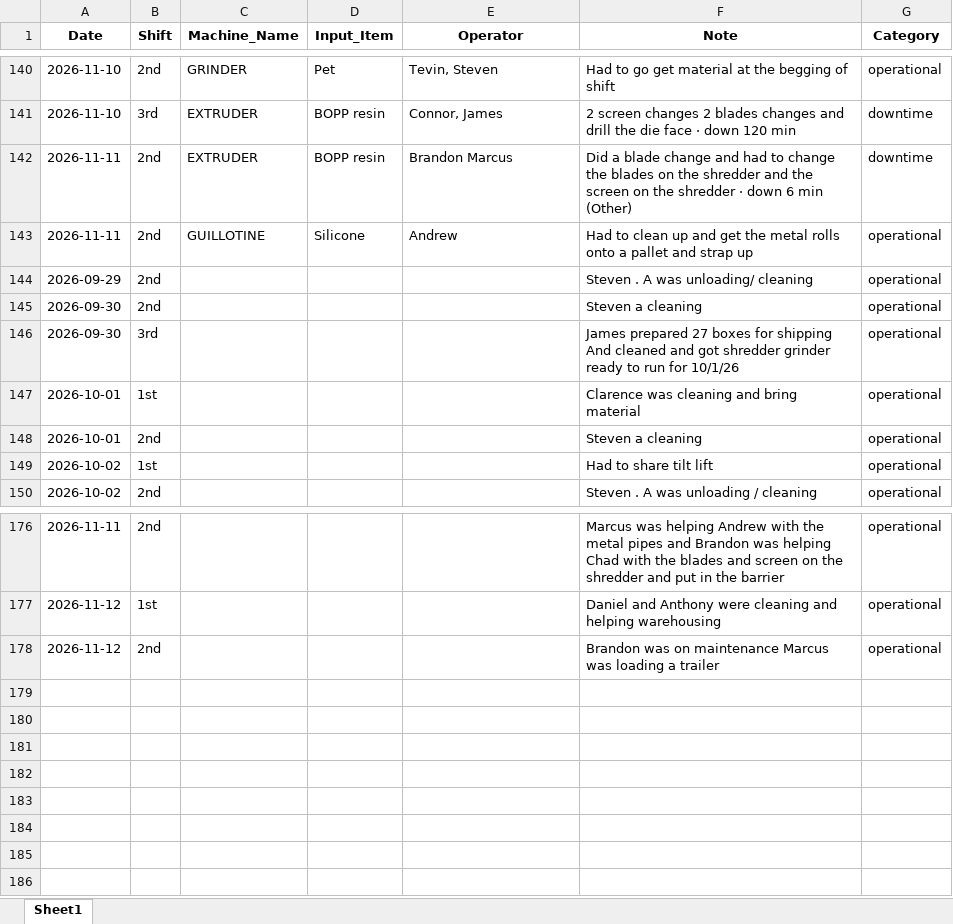
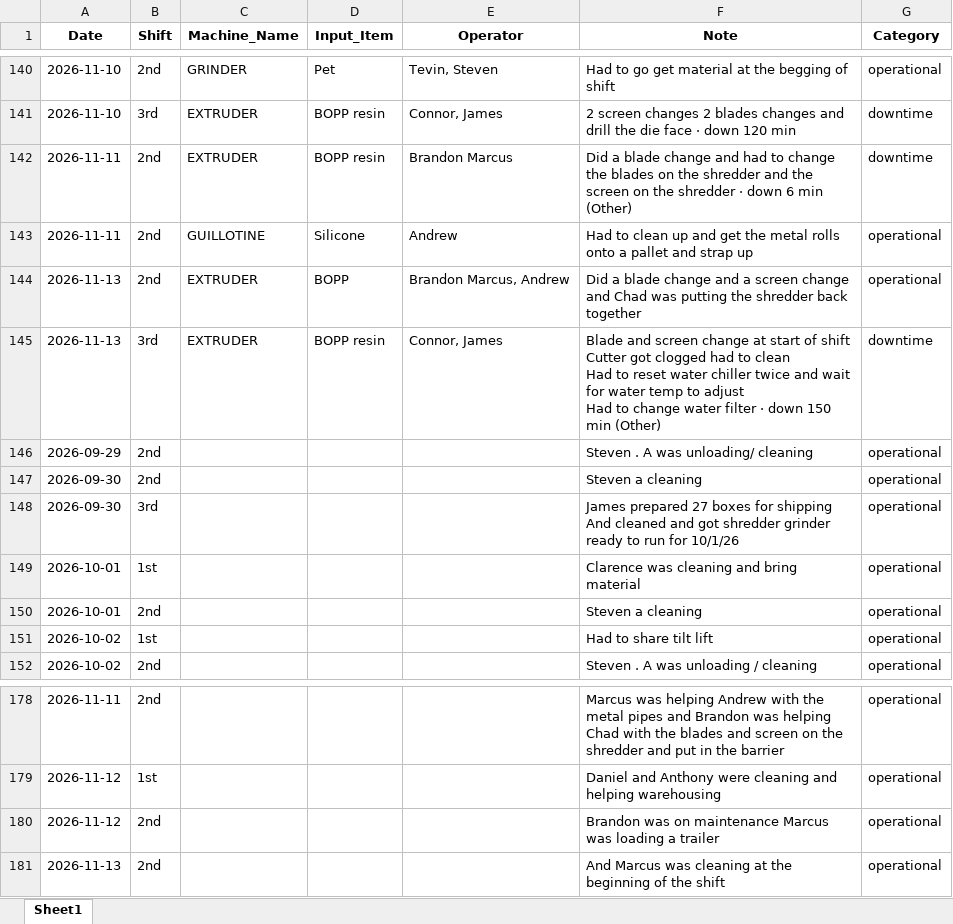
Before and after one commit to zabdulla/walton_production, an Excel workbook: data/aggregated_notes.xlsx, sheet Sheet1, drawn as a sheet; only a part is shown, gaps mark what is left out; values as stored, in another font and other column widths than the file's, no borders; ↵ is a line break in a cell; the diff names each change by its address in the sheet, - before the commit and + after, or states it on an @@ line.

```diff
--- a/data/aggregated_notes.xlsx (sheet Sheet1)
+++ b/data/aggregated_notes.xlsx (sheet Sheet1)
+row 144: 2026-11-13 | 2nd | EXTRUDER | BOPP | Brandon Marcus, Andrew | Did a blade change and a screen change and Chad was putting the shredder back together | operational
+row 145: 2026-11-13 | 3rd | EXTRUDER | BOPP resin | Connor, James | Blade and screen change at start of shift ↵ Cutter got clogged had to clean ↵ Had to reset water chiller twice and wait for water temp to adjust ↵ Had to change water filter · down 150 min (Other) | downtime
+row 181: 2026-11-13 | 2nd |  |  |  | And Marcus was cleaning at the beginning of the shift | operational
```
Also changed, not shown: data/aggregated_daily_data.xlsx, 5 other files.
